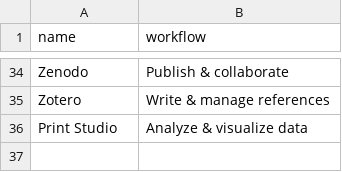
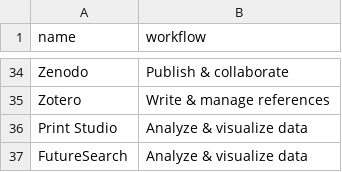
Before and after one commit to brandiejanow/design-reservoir, a CSV file: data/research-tool-workflows.csv, drawn as a sheet; only a part is shown, gaps mark what is left out.

Commit message:
Classify FutureSearch in research tools workflows

```diff
--- a/data/research-tool-workflows.csv
+++ b/data/research-tool-workflows.csv
@@ -36 +36,2 @@ Zotero,Write & manage references
 Print Studio,Analyze & visualize data
+FutureSearch,Analyze & visualize data
```
